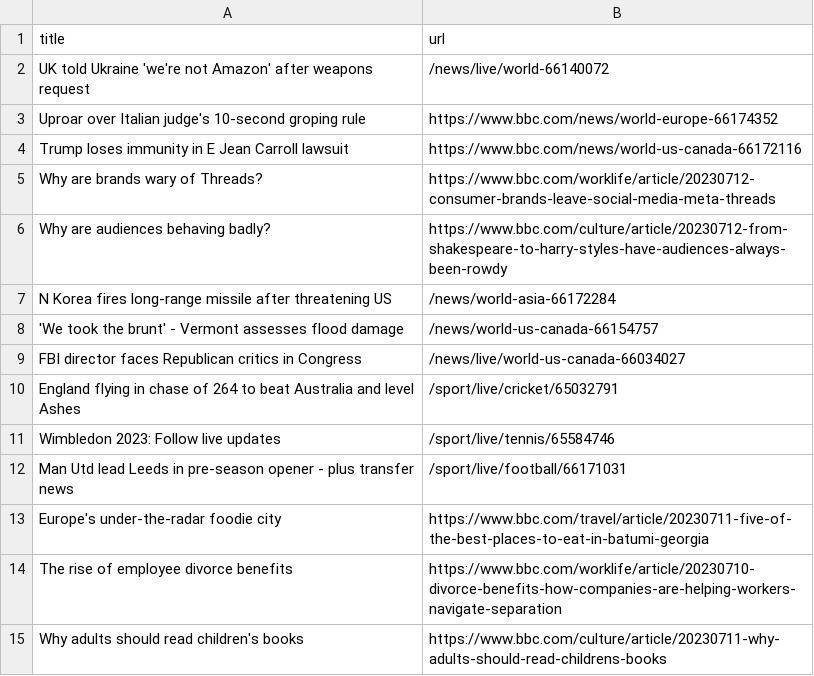
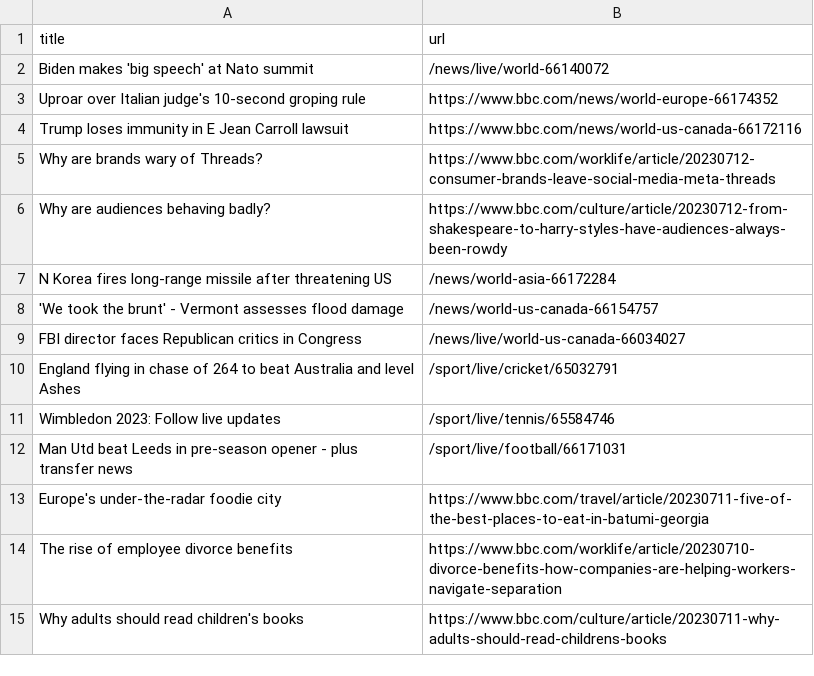
Before and after one commit to vlsachdev/automatic-scraper-bbc, a CSV file: bbc.csv, drawn as a sheet; only a part is shown.

```diff
--- a/bbc.csv
+++ b/bbc.csv
@@ -1,3 +1,3 @@
 title,url
-UK told Ukraine 'we're not Amazon' after weapons request,/news/live/world-66140072
+Biden makes 'big speech' at Nato summit,/news/live/world-66140072
 Uproar over Italian judge's 10-second groping rule,https://www.bbc.com/news/world-europe-66174352
@@ -11,3 +11,3 @@ England flying in chase of 264 to beat Australia and level Ashes,/sport/live/cri
 Wimbledon 2023: Follow live updates,/sport/live/tennis/65584746
-Man Utd lead Leeds in pre-season opener - plus transfer news,/sport/live/football/66171031
+Man Utd beat Leeds in pre-season opener - plus transfer news,/sport/live/football/66171031
 Europe's under-the-radar foodie city,https://www.bbc.com/travel/article/20230711-five-of-the-best-places-to-eat-in-batumi-georgia
```
